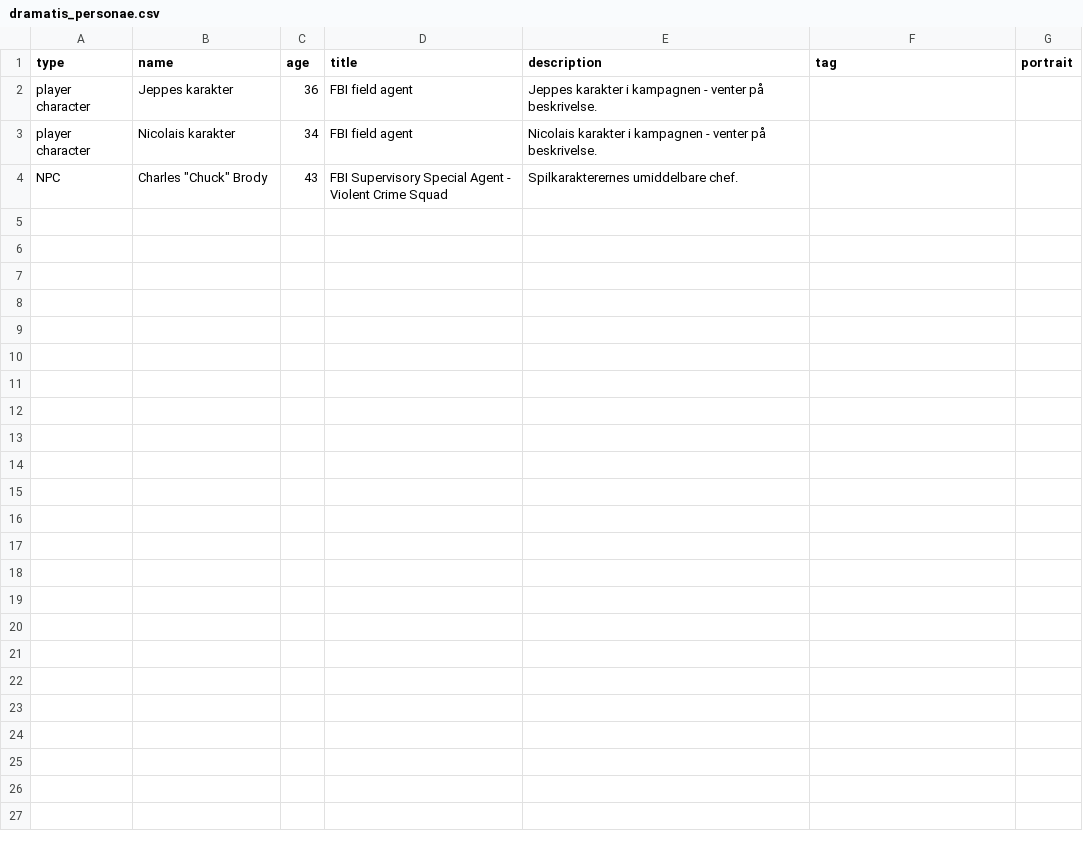
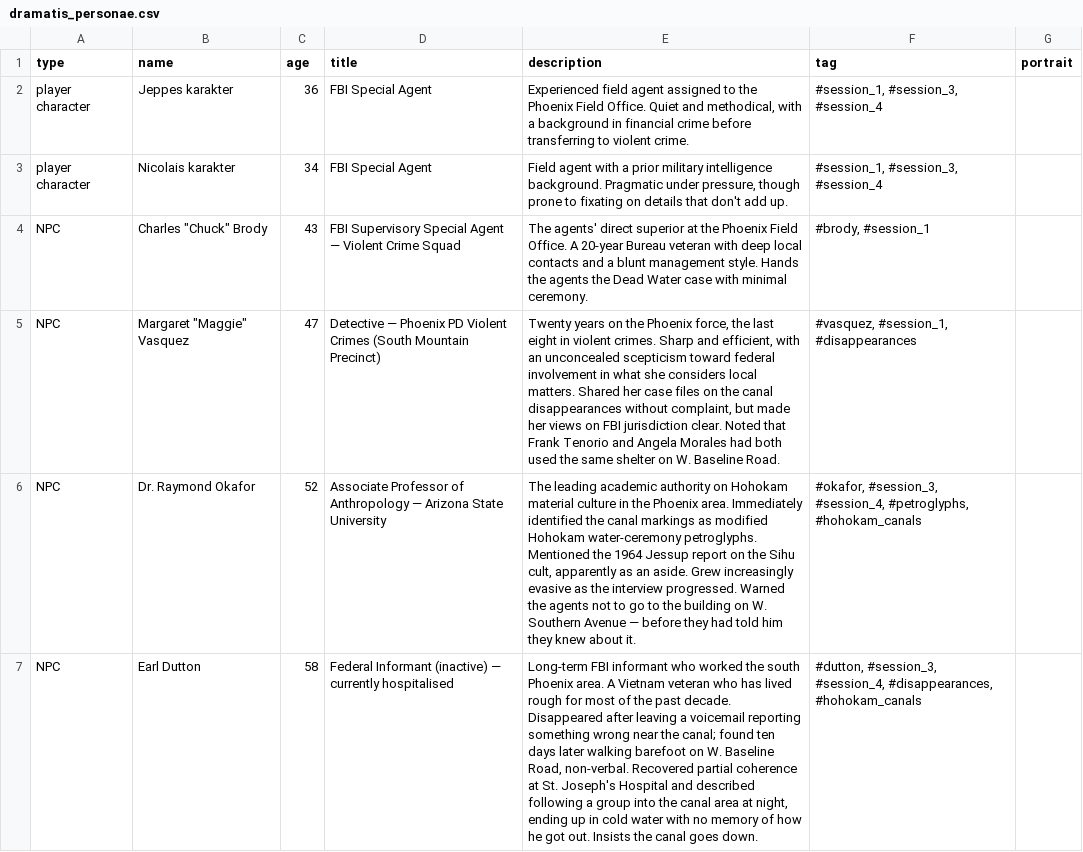
Before and after one commit to Medesen/delta-green-phoenix-fbi, a CSV file: assets/dramatis_personae/dramatis_personae.csv, drawn as a sheet; the diff names each change by its address in the sheet, - before the commit and + after, or states it on an @@ line.

```diff
--- a/assets/dramatis_personae/dramatis_personae.csv
+++ b/assets/dramatis_personae/dramatis_personae.csv
-D2:D3 (title): FBI field agent
+D2:D3 (title): FBI Special Agent
-E2 (description): Jeppes karakter i kampagnen - venter på beskrivelse.
+E2 (description): Experienced field agent assigned to the Phoenix Field Office. Quiet and methodical, with a background in financial crime before transferring to violent crime.
-F2:F3 (tag): (empty)
+F2:F3 (tag): #session_1, #session_3, #session_4
-E3 (description): Nicolais karakter i kampagnen - venter på beskrivelse.
+E3 (description): Field agent with a prior military intelligence background. Pragmatic under pressure, though prone to fixating on details that don't add up.
-D4 (title): …Special Agent - Violent Crime…
+D4 (title): …Special Agent — Violent Crime…
-E4 (description): Spilkarakterernes umiddelbare chef.
+E4 (description): The agents' direct superior at the Phoenix Field Office. A 20-year Bureau veteran with deep local contacts and a blunt management style. Hands the agents the Dead Water case with minimal ceremony.
-F4 (tag): (empty)
+F4 (tag): #brody, #session_1
+row 5: NPC | Margaret "Maggie" Vasquez | 47 | Detective — Phoenix PD Violent Crimes (South Mountain Precinct) | Twenty years on the Phoenix force, the last eight in violent crimes. Sharp and efficient, with an unconcealed scepticism toward federal involvement in what she considers local matters. Shared her case files on the canal disappearances without complaint, but made her views on FBI jurisdiction clear. Noted that Frank Tenorio and Angela Morales had both used the same shelter on W. Baseline Road. | #vasquez, #session_1, #disappearances
+row 6: NPC | Dr. Raymond Okafor | 52 | Associate Professor of Anthropology — Arizona State University | The leading academic authority on Hohokam material culture in the Phoenix area. Immediately identified the canal markings as modified Hohokam water-ceremony petroglyphs. Mentioned the 1964 Jessup report on the Sihu cult, apparently as an aside. Grew increasingly evasive as the interview progressed. Warned the agents not to go to the building on W. Southern Avenue — before they had told him they knew about it. | #okafor, #session_3, #session_4, #petroglyphs, #hohokam_canals
+row 7: NPC | Earl Dutton | 58 | Federal Informant (inactive) — currently hospitalised | Long-term FBI informant who worked the south Phoenix area. A Vietnam veteran who has lived rough for most of the past decade. Disappeared after leaving a voicemail reporting something wrong near the canal; found ten days later walking barefoot on W. Baseline Road, non-verbal. Recovered partial coherence at St. Joseph's Hospital and described following a group into the canal area at night, ending up in cold water with no memory of how he got out. Insists the canal goes down. | #dutton, #session_3, #session_4, #disappearances, #hohokam_canals
```
Also changed, not shown: assets/maps/metadata.csv, assets/miscellaneous/Phoenix historical pics/metadata.csv, 4 other files.
